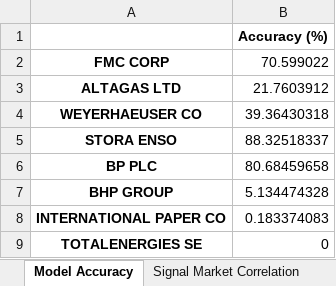
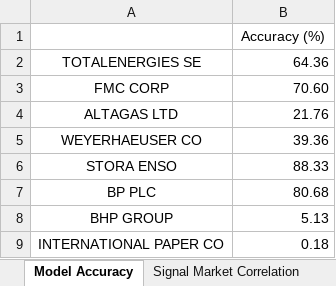
Before and after one commit to JoseAngelGarciaSanchez/Impact-of-Sentiment-analysis-on-Energy-Sector-Stock-Prices, an Excel workbook: data/results/daily_model/daily_model_results.xlsx, sheet Model Accuracy, drawn as a sheet; values as stored, in another font and other column widths than the file's, no borders; removed rows and columns are numbered as before the commit, all else as after; the diff names each change by its address in the sheet, - before the commit and + after, or states it on an @@ line.

Commit message:
feature/add totalenergies

```diff
--- a/data/results/daily_model/daily_model_results.xlsx (sheet Model Accuracy)
+++ b/data/results/daily_model/daily_model_results.xlsx (sheet Model Accuracy)
-B1 bold: on
+B1 bold: off
+row 2: TOTALENERGIES SE | 64.36
-A3:A9 bold: on
+A3:A9 bold: off
-B3: 70.599022
+B3: 70.60
-B4: 21.7603912
+B4: 21.76
-B5: 39.36430318
+B5: 39.36
-B6: 88.32518337
+B6: 88.33
-B7: 80.68459658
+B7: 80.68
-B8: 5.134474328
+B8: 5.13
-B9: 0.183374083
+B9: 0.18
-row 9: TOTALENERGIES SE | 0
```
Also changed, not shown: sheet Signal Market Correlation, 1 other file.
